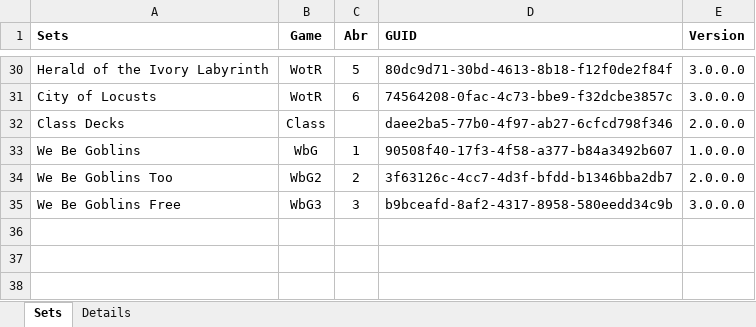
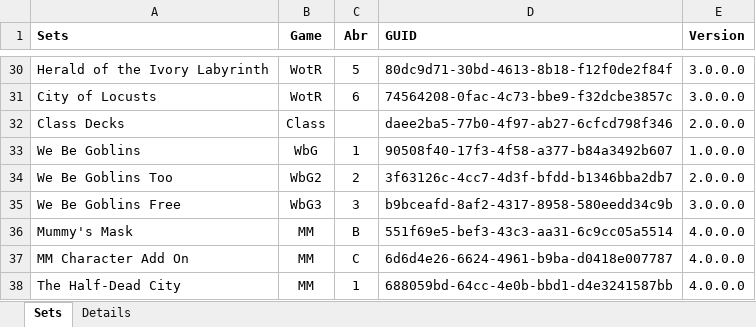
Before and after one commit to Blackmoor/Pathfinder, an Excel workbook: PACG Card Inventory.xlsm, sheet Sets, drawn as a sheet; only a part is shown, gaps mark what is left out; values as stored, in another font and other column widths than the file's, no borders; charts and pictures not drawn; the diff names each change by its address in the sheet, - before the commit and + after, or states it on an @@ line.

Commit message:
Added Mummy's Mask!

```diff
--- a/PACG Card Inventory.xlsm (sheet Sets)
+++ b/PACG Card Inventory.xlsm (sheet Sets)
+row 36: Mummy's Mask | MM | B | 551f69e5-bef3-43c3-aa31-6c9cc05a5514 | 4.0.0.0
+row 37: MM Character Add On | MM | C | 6d6d4e26-6624-4961-b9ba-d0418e007787 | 4.0.0.0
+row 38: The Half-Dead City | MM | 1 | 688059bd-64cc-4e0b-bbd1-d4e3241587bb | 4.0.0.0
```
Also changed, not shown: sheet Details, charts or pictures, 23 other files.
